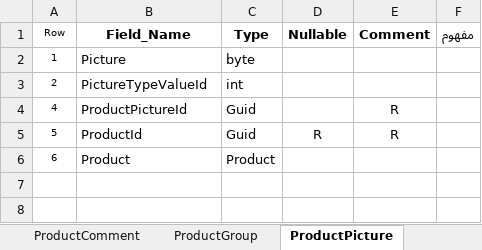
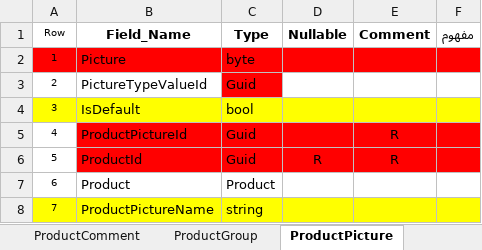
Before and after one commit to Varanegar/anatolialibrary, an Excel workbook: Document/DPV.ATL/Attribute List.xlsx, sheet ProductPicture, drawn as a sheet; values as stored, in another font and other column widths than the file's, no borders; addresses are those after the commit; the diff names each change by its address in the sheet, - before the commit and + after, or states it on an @@ line.

```diff
--- a/Document/DPV.ATL/Attribute List.xlsx (sheet ProductPicture)
+++ b/Document/DPV.ATL/Attribute List.xlsx (sheet ProductPicture)
-A2:F2 fill: none
+A2:F2 fill: #FF0000
-C3 (Type): int
+C3 (Type): Guid
-C3 fill: none
+C3 fill: #FF0000
+row 4: 3 | IsDefault | bool
-B5:F6 fill: none
+B5:F6 fill: #FF0000
+row 8: 7 | ProductPictureName | string
```
Also changed, not shown: sheet Product, sheet PurchaseOrder, sheet ProductBase, sheet StoreActiveOnHand, sheet PurchaseOrderLineItem, sheet ProductGroup, 7 more sheets.
